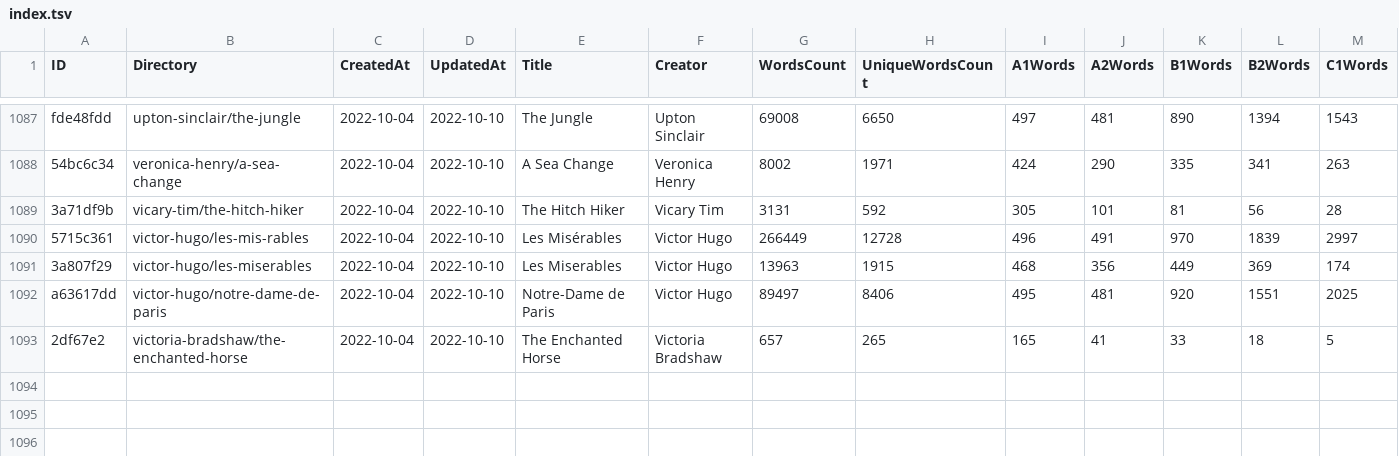
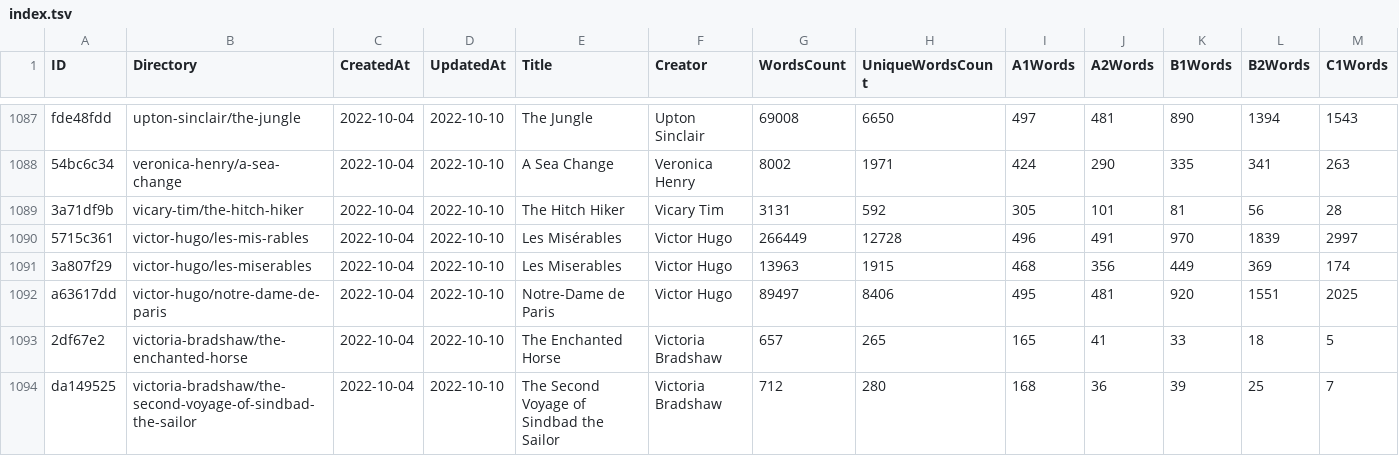
Before and after one commit to zaban-asly/library, a TSV file: index.tsv, drawn as a sheet; only a part is shown, gaps mark what is left out; rows hold the shown columns only; the diff names each change by its address in the sheet, - before the commit and + after, or states it on an @@ line.

Commit message:
The Second Voyage of Sindbad the Sailor

```diff
--- a/index.tsv
+++ b/index.tsv
+row 1094: da149525 | victoria-bradshaw/the-second-voyage-of-sindbad-the-sailor | 2022-10-04 | 2022-10-10 | The Second Voyage of Sindbad the Sailor | Victoria Bradshaw | 712 | 280 | 168 | 36 | 39 | 25 | 7
```
Also changed, not shown: 4 other files.
